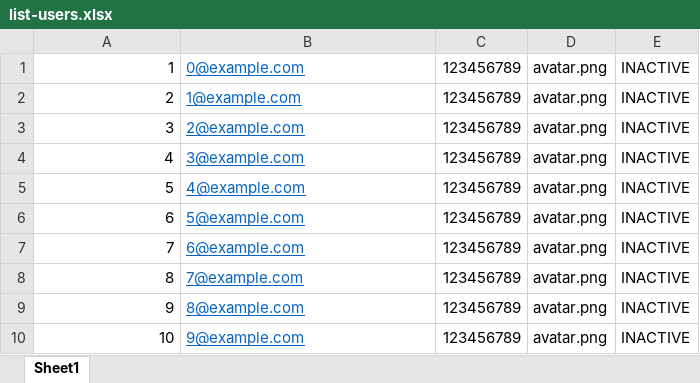
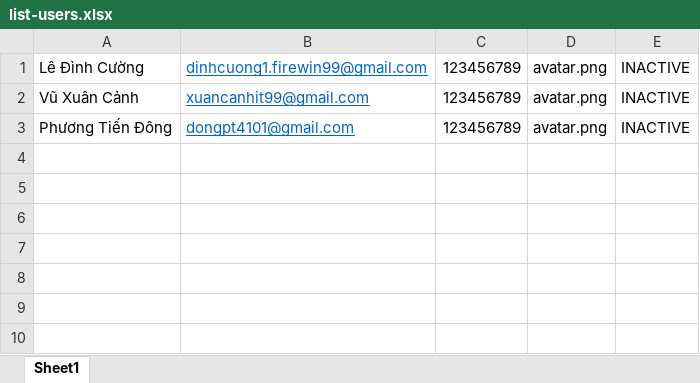
Before and after one commit to codarkat/mireavn, an Excel workbook: data/list-users.xlsx, sheet Sheet1, drawn as a sheet; values as stored, in another font and other column widths than the file's, no borders; removed rows and columns are numbered as before the commit, all else as after; the diff names each change by its address in the sheet, - before the commit and + after, or states it on an @@ line.

```diff
--- a/data/list-users.xlsx (sheet Sheet1)
+++ b/data/list-users.xlsx (sheet Sheet1)
-row 1: 1 | 0@example.com | 123456789 | avatar.png | INACTIVE
-A1: 2
+A1: Lê Đình Cường
-B1: 1@example.com
+B1: dinhcuong1.firewin99@gmail.com
-A2: 3
+A2: Vũ Xuân Cảnh
-B2: 2@example.com
+B2: xuancanhit99@gmail.com
-row 4: 4 | 3@example.com | 123456789 | avatar.png | INACTIVE
-A3: 5
+A3: Phương Tiến Đông
-B3: 4@example.com
+B3: dongpt4101@gmail.com
-row 6: 6 | 5@example.com | 123456789 | avatar.png | INACTIVE
-row 7: 7 | 6@example.com | 123456789 | avatar.png | INACTIVE
-row 8: 8 | 7@example.com | 123456789 | avatar.png | INACTIVE
-row 9: 9 | 8@example.com | 123456789 | avatar.png | INACTIVE
-row 10: 10 | 9@example.com | 123456789 | avatar.png | INACTIVE
```
Also changed, not shown: 8 other files.
